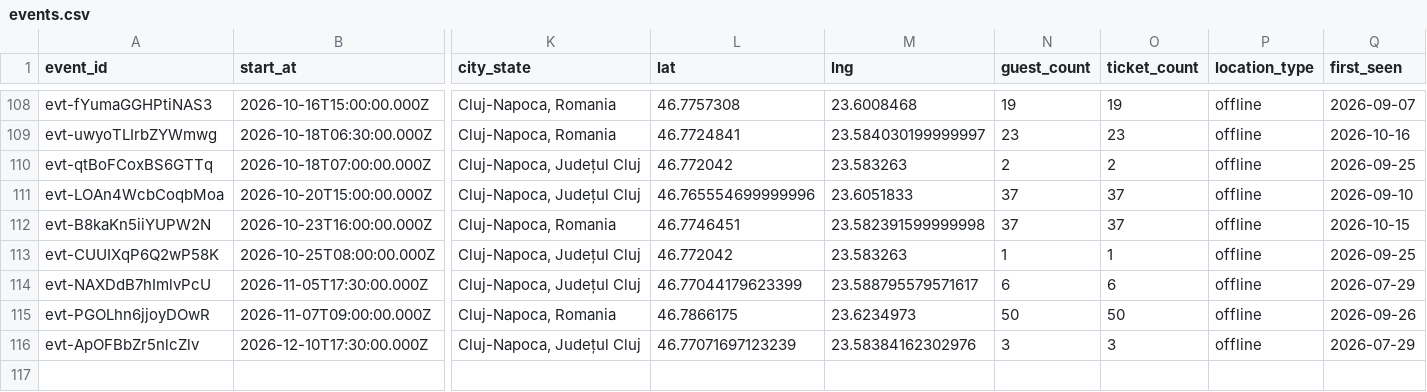
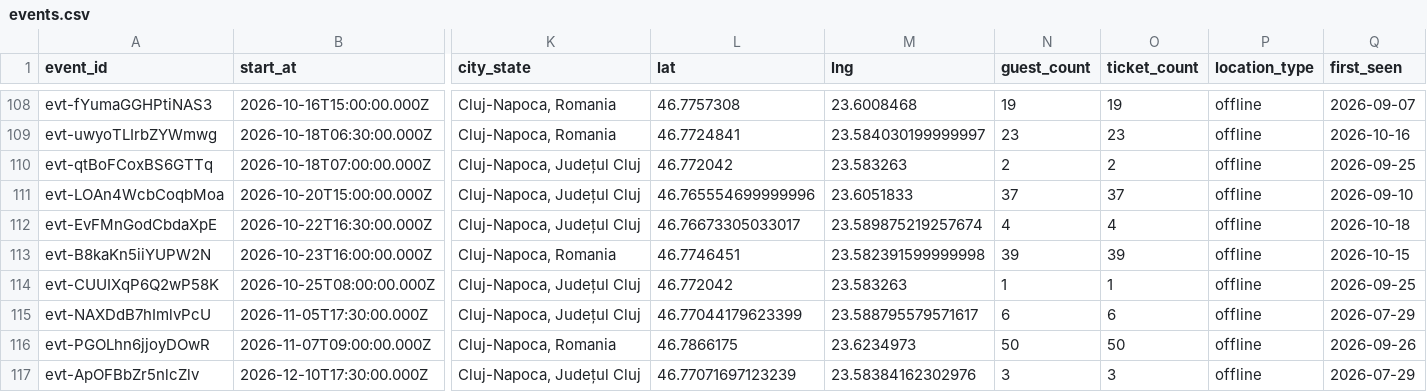
Before and after one commit to FlorinPopaCodes/cluj-meetup-tracker, a CSV file: data/events.csv, drawn as a sheet; only a part is shown, gaps mark what is left out; addresses are those after the commit; rows hold the shown columns only; the diff names each change by its address in the sheet, - before the commit and + after, or states it on an @@ line.

```diff
--- a/data/events.csv
+++ b/data/events.csv
+row 112: evt-EvFMnGodCbdaXpE | 2026-10-22T16:30:00.000Z | Cluj-Napoca, Județul Cluj | 46.76673305033017 | 23.589875219257674 | 4 | 4 | offline | 2026-10-18
-N113 (guest_count): 37
+N113 (guest_count): 39
-O113 (ticket_count): 37
+O113 (ticket_count): 39
```
Also changed, not shown: 4 other files.
